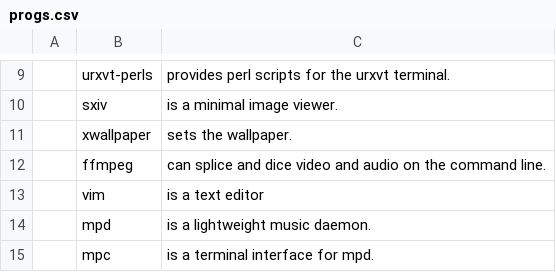
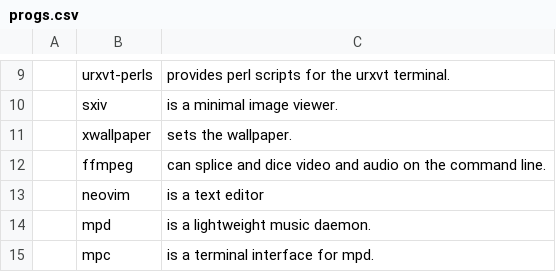
Before and after one commit to nkostin4/deploy-arch, a CSV file: progs.csv, drawn as a sheet; only a part is shown, gaps mark what is left out.

Commit message:
minor changes

```diff
--- a/progs.csv
+++ b/progs.csv
@@ -12,3 +12,3 @@
 ,ffmpeg,"can splice and dice video and audio on the command line."
-,vim,"is a text editor"
+,neovim,"is a text editor"
 ,mpd,"is a lightweight music daemon."
```
